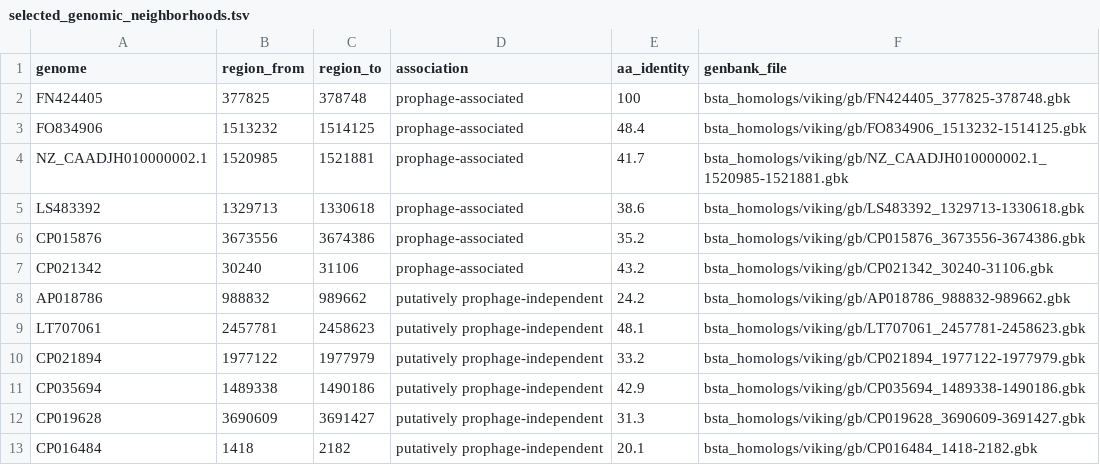
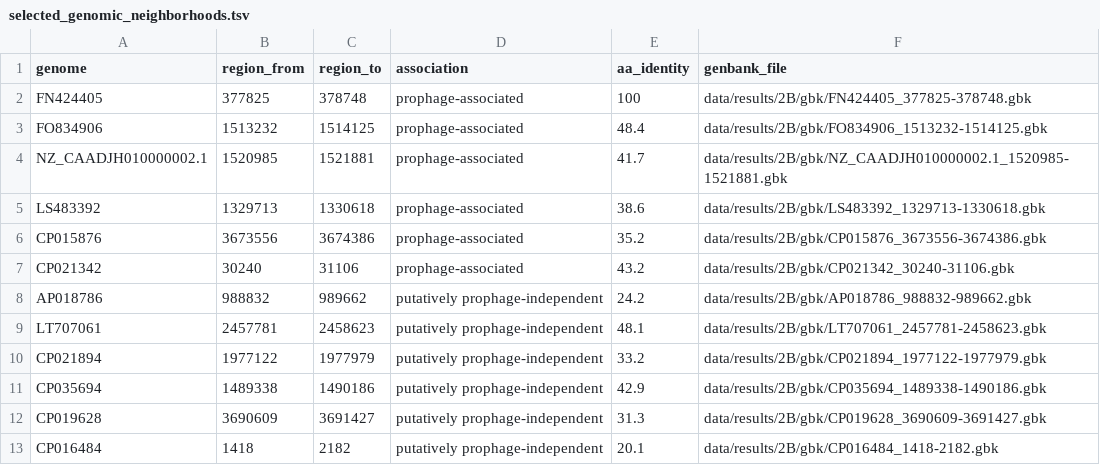
Before and after one commit to baymlab/2020_Owen-BstA, a TSV file: data/results/2B/selected_genomic_neighborhoods.tsv, drawn as a sheet.

Commit message:
Update selected_genomic_neighborhoods.tsv

```diff
--- a/data/results/2B/selected_genomic_neighborhoods.tsv
+++ b/data/results/2B/selected_genomic_neighborhoods.tsv
@@ -1,13 +1,13 @@
 genome	region_from	region_to	association	aa_identity	genbank_file
-FN424405	377825	378748	prophage-associated	100	bsta_homologs/viking/gb/FN424405_377825-378748.gbk
-FO834906	1513232	1514125	prophage-associated	48.4	bsta_homologs/viking/gb/FO834906_1513232-1514125.gbk
-NZ_CAADJH010000002.1	1520985	1521881	prophage-associated	41.7	bsta_homologs/viking/gb/NZ_CAADJH010000002.1_1520985-1521881.gbk
-LS483392	1329713	1330618	prophage-associated	38.6	bsta_homologs/viking/gb/LS483392_1329713-1330618.gbk
-CP015876	3673556	3674386	prophage-associated	35.2	bsta_homologs/viking/gb/CP015876_3673556-3674386.gbk
-CP021342	30240	31106	prophage-associated	43.2	bsta_homologs/viking/gb/CP021342_30240-31106.gbk
-AP018786	988832	989662	putatively prophage-independent	24.2	bsta_homologs/viking/gb/AP018786_988832-989662.gbk
-LT707061	2457781	2458623	putatively prophage-independent	48.1	bsta_homologs/viking/gb/LT707061_2457781-2458623.gbk
-CP021894	1977122	1977979	putatively prophage-independent	33.2	bsta_homologs/viking/gb/CP021894_1977122-1977979.gbk
-CP035694	1489338	1490186	putatively prophage-independent	42.9	bsta_homologs/viking/gb/CP035694_1489338-1490186.gbk
-CP019628	3690609	3691427	putatively prophage-independent	31.3	bsta_homologs/viking/gb/CP019628_3690609-3691427.gbk
-CP016484	1418	2182	putatively prophage-independent	20.1	bsta_homologs/viking/gb/CP016484_1418-2182.gbk
+FN424405	377825	378748	prophage-associated	100	data/results/2B/gbk/FN424405_377825-378748.gbk
+FO834906	1513232	1514125	prophage-associated	48.4	data/results/2B/gbk/FO834906_1513232-1514125.gbk
+NZ_CAADJH010000002.1	1520985	1521881	prophage-associated	41.7	data/results/2B/gbk/NZ_CAADJH010000002.1_1520985-1521881.gbk
+LS483392	1329713	1330618	prophage-associated	38.6	data/results/2B/gbk/LS483392_1329713-1330618.gbk
+CP015876	3673556	3674386	prophage-associated	35.2	data/results/2B/gbk/CP015876_3673556-3674386.gbk
+CP021342	30240	31106	prophage-associated	43.2	data/results/2B/gbk/CP021342_30240-31106.gbk
+AP018786	988832	989662	putatively prophage-independent	24.2	data/results/2B/gbk/AP018786_988832-989662.gbk
+LT707061	2457781	2458623	putatively prophage-independent	48.1	data/results/2B/gbk/LT707061_2457781-2458623.gbk
+CP021894	1977122	1977979	putatively prophage-independent	33.2	data/results/2B/gbk/CP021894_1977122-1977979.gbk
+CP035694	1489338	1490186	putatively prophage-independent	42.9	data/results/2B/gbk/CP035694_1489338-1490186.gbk
+CP019628	3690609	3691427	putatively prophage-independent	31.3	data/results/2B/gbk/CP019628_3690609-3691427.gbk
+CP016484	1418	2182	putatively prophage-independent	20.1	data/results/2B/gbk/CP016484_1418-2182.gbk
```
